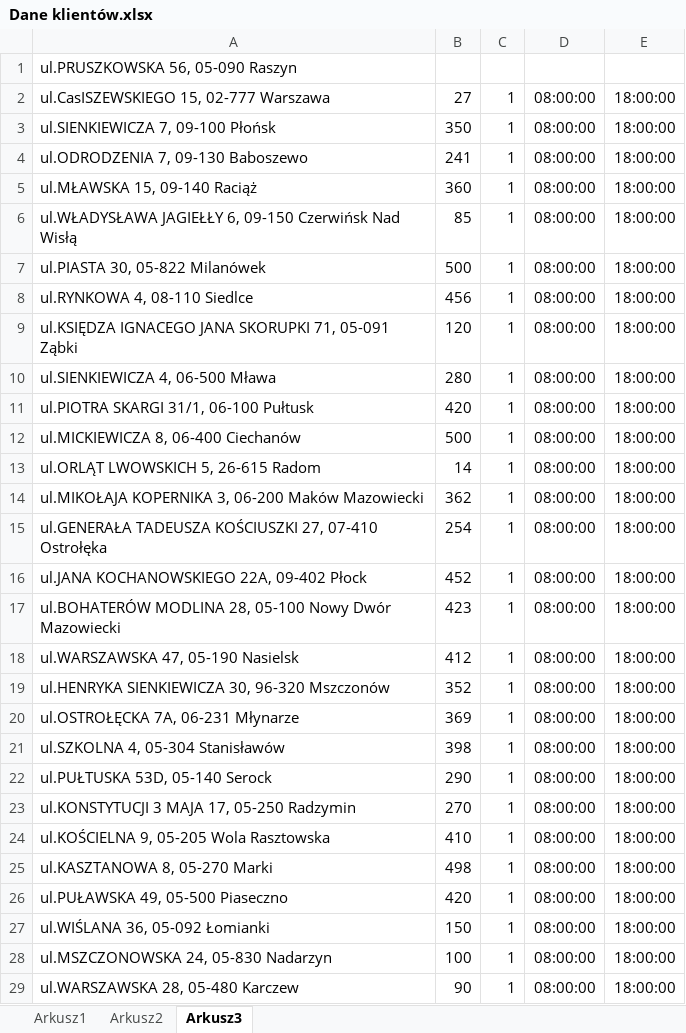
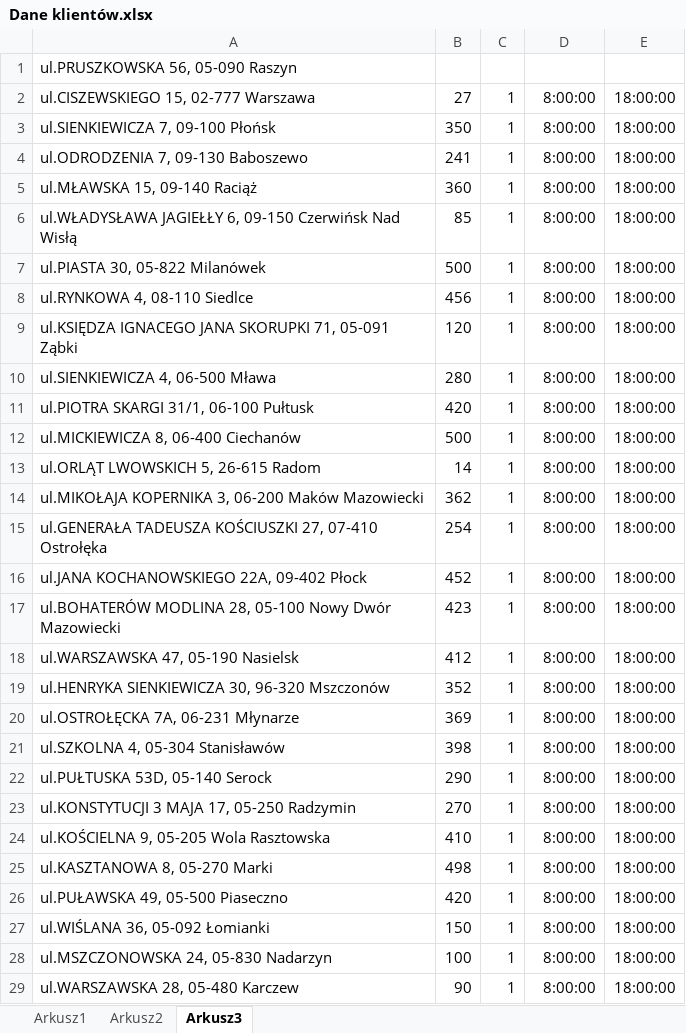
Before and after one commit to bajmer/vrp, an Excel workbook: input/Dane klientów.xlsx, sheet Arkusz3, drawn as a sheet; only a part is shown; values as stored, in another font and other column widths than the file's, no borders; the diff covers the shown part only; the diff names each change by its address in the sheet, - before the commit and + after, or states it on an @@ line.

```diff
--- a/input/Dane klientów.xlsx (sheet Arkusz3)
+++ b/input/Dane klientów.xlsx (sheet Arkusz3)
-A2: ul.CasISZEWSKIEGO 15, 02-777 Warszawa
+A2: ul.CISZEWSKIEGO 15, 02-777 Warszawa
-D2:D29: 08:00:00
+D2:D29: 8:00:00
```
Also changed, not shown: 51 edited cells elsewhere in this sheet, sheet Arkusz2, sheet Arkusz1, 10 other files.
